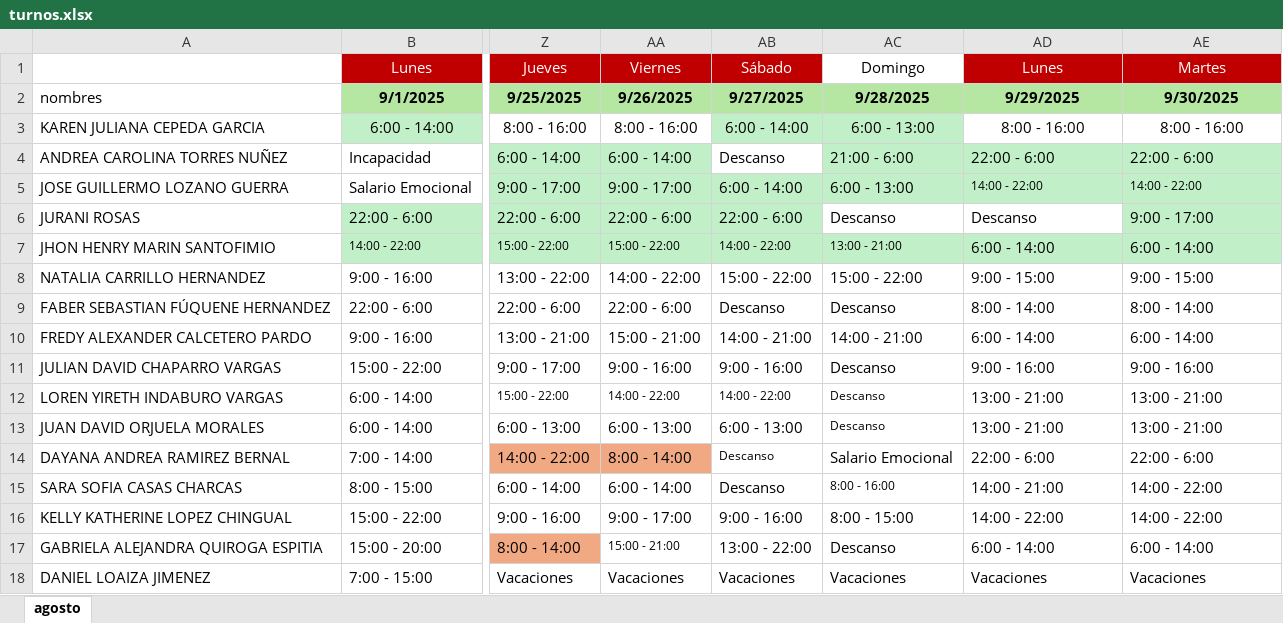
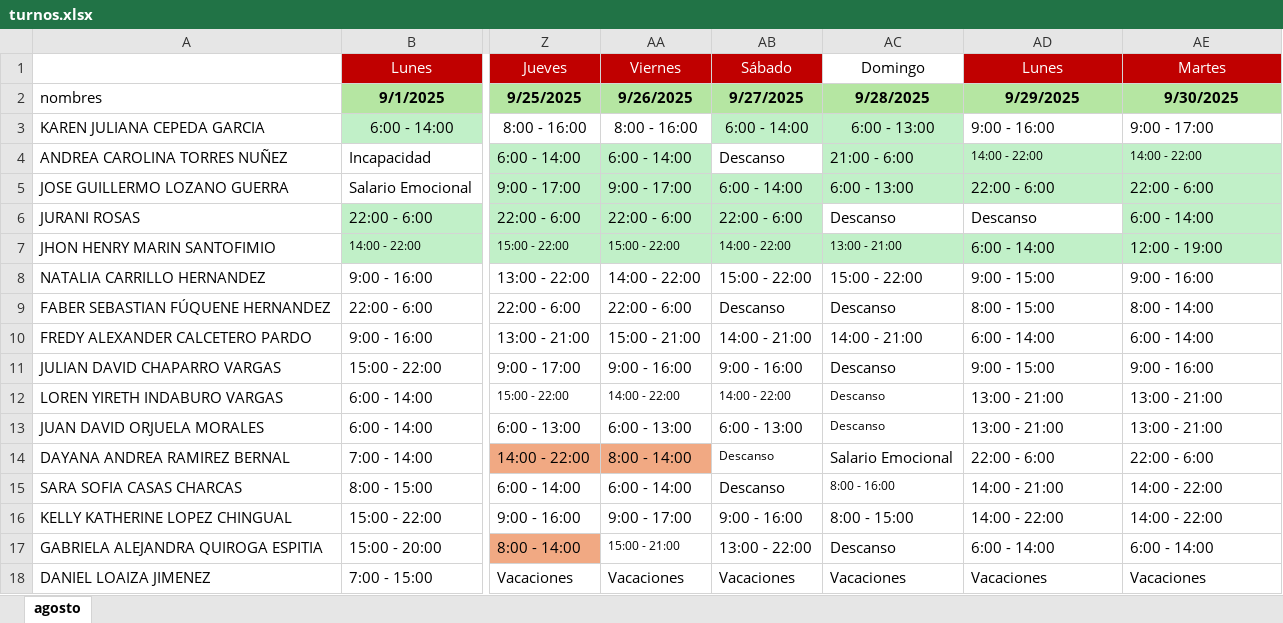
Before and after one commit to DiegoGC122/ingreso, an Excel workbook: turnos.xlsx, sheet agosto, drawn as a sheet; only a part is shown, gaps mark what is left out; values as stored, in another font and other column widths than the file's, no borders; the diff covers the shown part only; the diff names each change by its address in the sheet, - before the commit and + after, or states it on an @@ line.

Commit message:
actualizado

```diff
--- a/turnos.xlsx (sheet agosto)
+++ b/turnos.xlsx (sheet agosto)
-AD3: 8:00 - 16:00
+AD3: 9:00 - 16:00
-AD3:AE3 alignment: center
+AD3:AE3 alignment: left
-AE3: 8:00 - 16:00
+AE3: 9:00 - 17:00
-AD4: 22:00 - 6:00
+AD4: 14:00 - 22:00
@@ AD4:AE4 text size: smaller @@
-AE4: 22:00 - 6:00
+AE4: 14:00 - 22:00
-AD5: 14:00 - 22:00
+AD5: 22:00 - 6:00
@@ AD5:AE5 text size: larger @@
-AE5: 14:00 - 22:00
+AE5: 22:00 - 6:00
-AE6: 9:00 - 17:00
+AE6: 6:00 - 14:00
-AE7: 6:00 - 14:00
+AE7: 12:00 - 19:00
-AE8: 9:00 - 15:00
+AE8: 9:00 - 16:00
-AD9: 8:00 - 14:00
+AD9: 8:00 - 15:00
-AD11: 9:00 - 16:00
+AD11: 9:00 - 15:00
```
Also changed, not shown: 9 edited cells elsewhere in this sheet.
